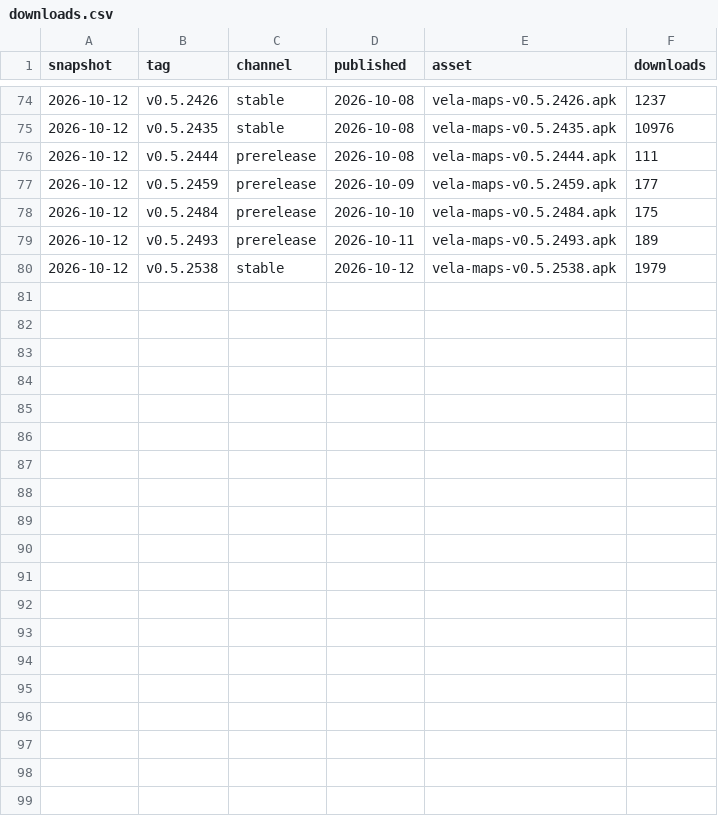
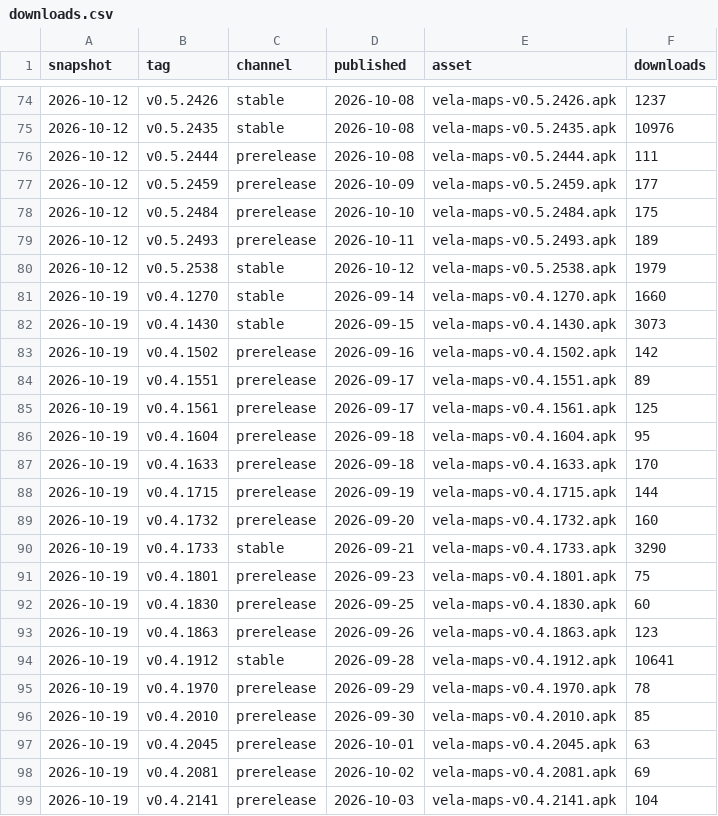
Before and after one commit to 3omarla/Vela-ios, a CSV file: docs/stats/downloads.csv, drawn as a sheet; only a part is shown, gaps mark what is left out; the diff covers the shown part only; the diff names each change by its address in the sheet, - before the commit and + after, or states it on an @@ line.

```diff
--- a/docs/stats/downloads.csv
+++ b/docs/stats/downloads.csv
+row 81: 2026-10-19 | v0.4.1270 | stable | 2026-09-14 | vela-maps-v0.4.1270.apk | 1660
+row 82: 2026-10-19 | v0.4.1430 | stable | 2026-09-15 | vela-maps-v0.4.1430.apk | 3073
+row 83: 2026-10-19 | v0.4.1502 | prerelease | 2026-09-16 | vela-maps-v0.4.1502.apk | 142
+row 84: 2026-10-19 | v0.4.1551 | prerelease | 2026-09-17 | vela-maps-v0.4.1551.apk | 89
+row 85: 2026-10-19 | v0.4.1561 | prerelease | 2026-09-17 | vela-maps-v0.4.1561.apk | 125
+row 86: 2026-10-19 | v0.4.1604 | prerelease | 2026-09-18 | vela-maps-v0.4.1604.apk | 95
+row 87: 2026-10-19 | v0.4.1633 | prerelease | 2026-09-18 | vela-maps-v0.4.1633.apk | 170
+row 88: 2026-10-19 | v0.4.1715 | prerelease | 2026-09-19 | vela-maps-v0.4.1715.apk | 144
+row 89: 2026-10-19 | v0.4.1732 | prerelease | 2026-09-20 | vela-maps-v0.4.1732.apk | 160
+row 90: 2026-10-19 | v0.4.1733 | stable | 2026-09-21 | vela-maps-v0.4.1733.apk | 3290
+row 91: 2026-10-19 | v0.4.1801 | prerelease | 2026-09-23 | vela-maps-v0.4.1801.apk | 75
+row 92: 2026-10-19 | v0.4.1830 | prerelease | 2026-09-25 | vela-maps-v0.4.1830.apk | 60
+row 93: 2026-10-19 | v0.4.1863 | prerelease | 2026-09-26 | vela-maps-v0.4.1863.apk | 123
+row 94: 2026-10-19 | v0.4.1912 | stable | 2026-09-28 | vela-maps-v0.4.1912.apk | 10641
+row 95: 2026-10-19 | v0.4.1970 | prerelease | 2026-09-29 | vela-maps-v0.4.1970.apk | 78
+row 96: 2026-10-19 | v0.4.2010 | prerelease | 2026-09-30 | vela-maps-v0.4.2010.apk | 85
+row 97: 2026-10-19 | v0.4.2045 | prerelease | 2026-10-01 | vela-maps-v0.4.2045.apk | 63
+row 98: 2026-10-19 | v0.4.2081 | prerelease | 2026-10-02 | vela-maps-v0.4.2081.apk | 69
+row 99: 2026-10-19 | v0.4.2141 | prerelease | 2026-10-03 | vela-maps-v0.4.2141.apk | 104
```
Also changed, not shown: 14 added rows elsewhere in this file, docs/stats/regions.csv, docs/stats/traffic.csv, 1 other file.
